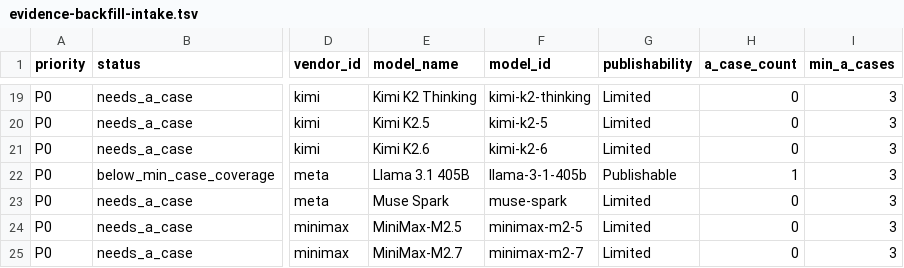
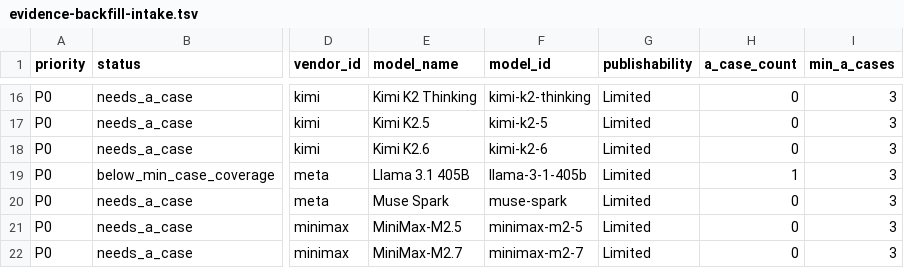
Before and after one commit to AL549984/model, a TSV file: work/evidence-backfill-intake.tsv, drawn as a sheet; only a part is shown, gaps mark what is left out; addresses are those after the commit; the diff covers the shown part only; the diff names each change by its address in the sheet, - before the commit and + after, or states it on an @@ line.

```diff
--- a/work/evidence-backfill-intake.tsv
+++ b/work/evidence-backfill-intake.tsv
-G19 (publishability): Publishable
+G19 (publishability): Limited
```
Also changed, not shown: 3 added rows, 3 removed rows and 6 edited cells elsewhere in this file, 9 other files.
